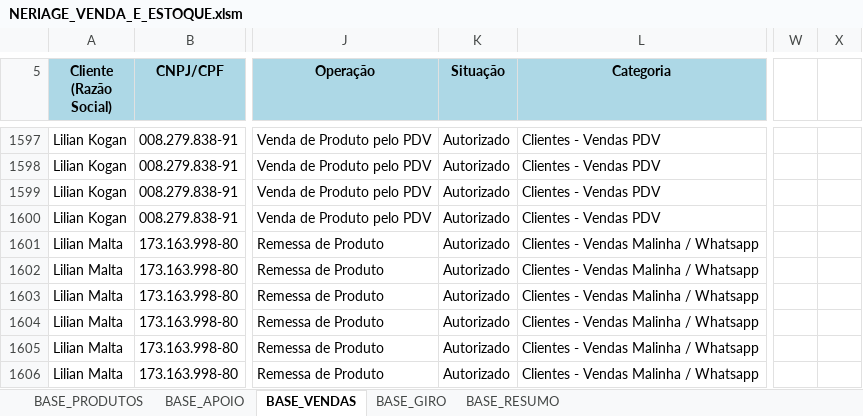
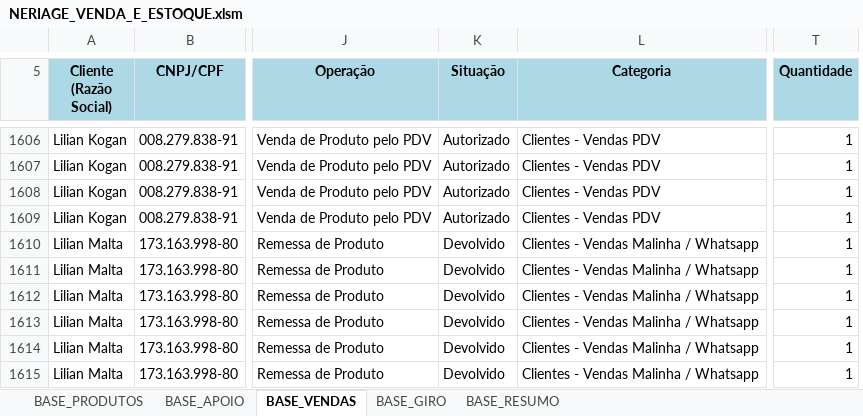
Before and after one commit to ghardoim/working-in-job, an Excel workbook: influir/_bases_/NERIAGE_VENDA_E_ESTOQUE.xlsm, sheet BASE_VENDAS, drawn as a sheet; only a part is shown, gaps mark what is left out; values as stored, in another font and other column widths than the file's, no borders; charts and pictures not drawn; removed rows and columns are numbered as before the commit, all else as after; the diff covers the shown part only; the diff names each change by its address in the sheet, - before the commit and + after, or states it on an @@ line.

```diff
--- a/influir/_bases_/NERIAGE_VENDA_E_ESTOQUE.xlsm (sheet BASE_VENDAS)
+++ b/influir/_bases_/NERIAGE_VENDA_E_ESTOQUE.xlsm (sheet BASE_VENDAS)
+column T (Quantidade), rows 1606-1615: all 1
-column W, empty
-column X, empty
-K1610:K1615 (Situação): Autorizado
+K1610:K1615 (Situação): Devolvido
```
Also changed, not shown: 14 added rows, 409 edited cells and cell formats elsewhere in this sheet, sheet BASE_GIRO, sheet BASE_APOIO, sheet BASE_PRODUTOS, hidden cells, 3 other files.
